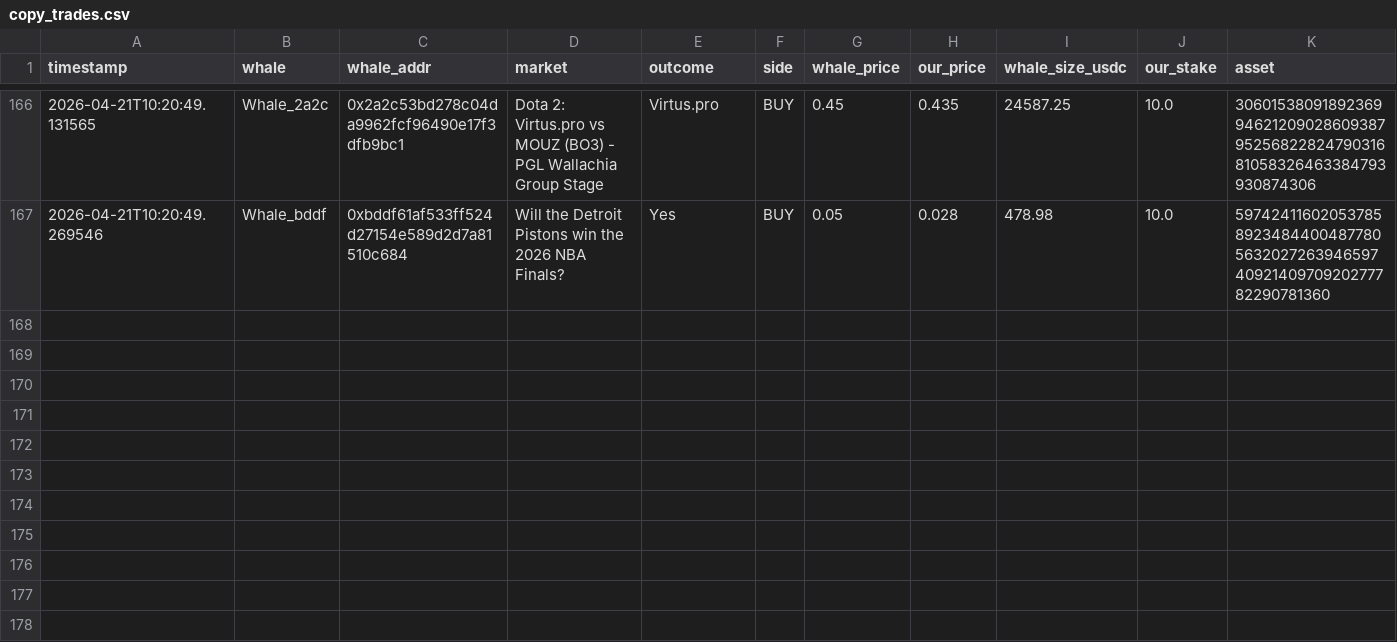
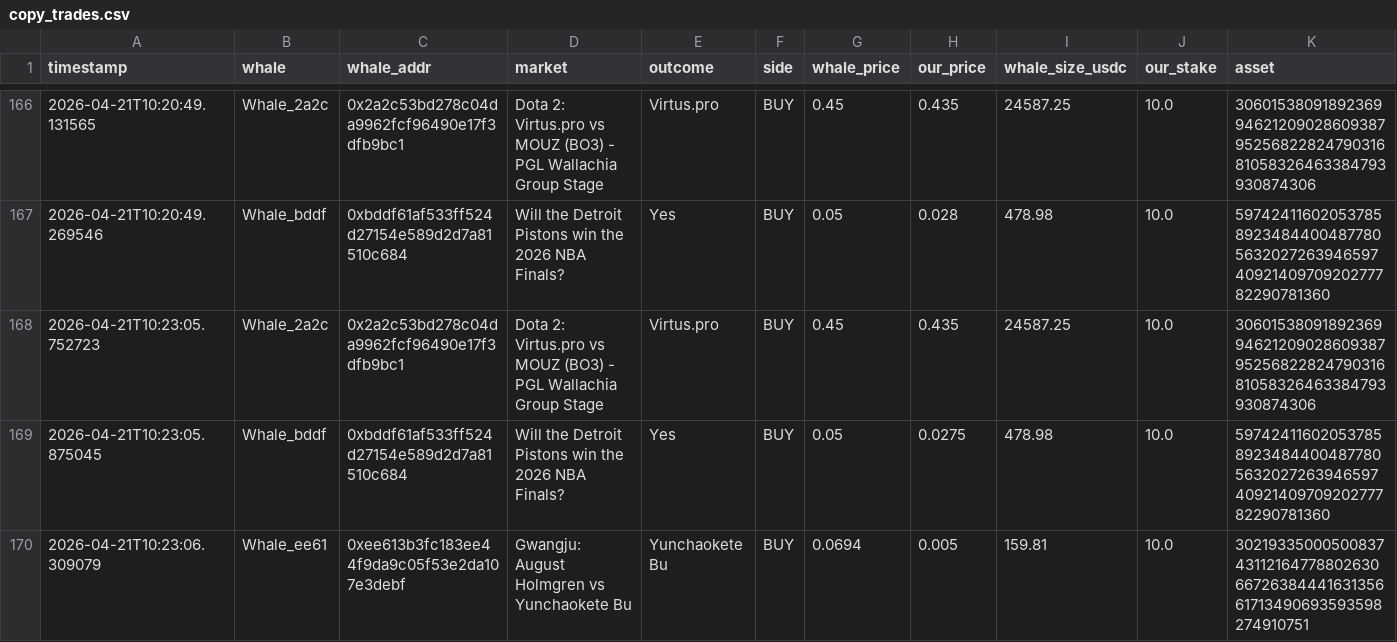
Before and after one commit to hectorm17/polymarket-tracker, a CSV file: copy_trades.csv, drawn as a sheet; only a part is shown, gaps mark what is left out; rows hold the shown columns only; the diff names each change by its address in the sheet, - before the commit and + after, or states it on an @@ line.

Commit message:
auto: update copy_trades.csv 10:23

```diff
--- a/copy_trades.csv
+++ b/copy_trades.csv
+row 168: 2026-04-21T10:23:05.752723 | Whale_2a2c | 0x2a2c53bd278c04da9962fcf96490e17f3dfb9bc1 | Dota 2: Virtus.pro vs MOUZ (BO3) - PGL Wallachia Group Stage | Virtus.pro | BUY | 0.45 | 0.435 | 24587.25 | 10.0 | 30601538091892369946212090286093879525682282479031681058326463384793930874306
+row 169: 2026-04-21T10:23:05.875045 | Whale_bddf | 0xbddf61af533ff524d27154e589d2d7a81510c684 | Will the Detroit Pistons win the 2026 NBA Finals? | Yes | BUY | 0.05 | 0.0275 | 478.98 | 10.0 | 59742411602053785892348440048778056320272639465974092140970920277782290781360
+row 170: 2026-04-21T10:23:06.309079 | Whale_ee61 | 0xee613b3fc183ee44f9da9c05f53e2da107e3debf | Gwangju: August Holmgren vs Yunchaokete Bu | Yunchaokete Bu | BUY | 0.0694 | 0.005 | 159.81 | 10.0 | 30219335000500837431121647788026306672638444163135661713490693593598274910751
```
